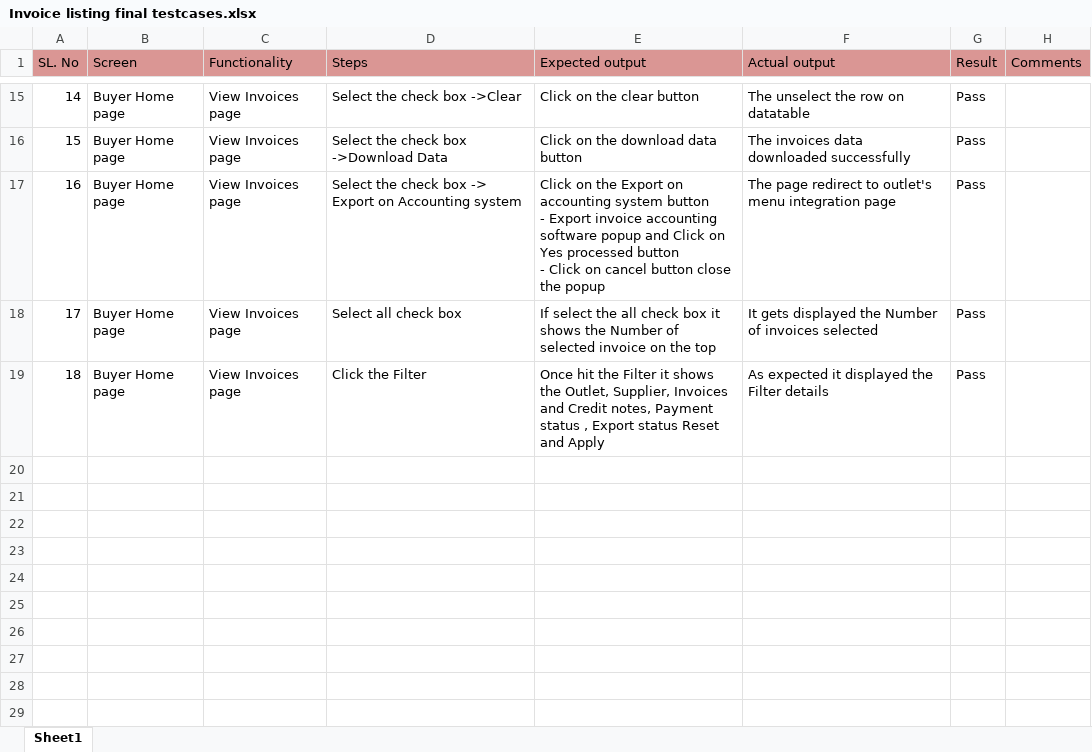
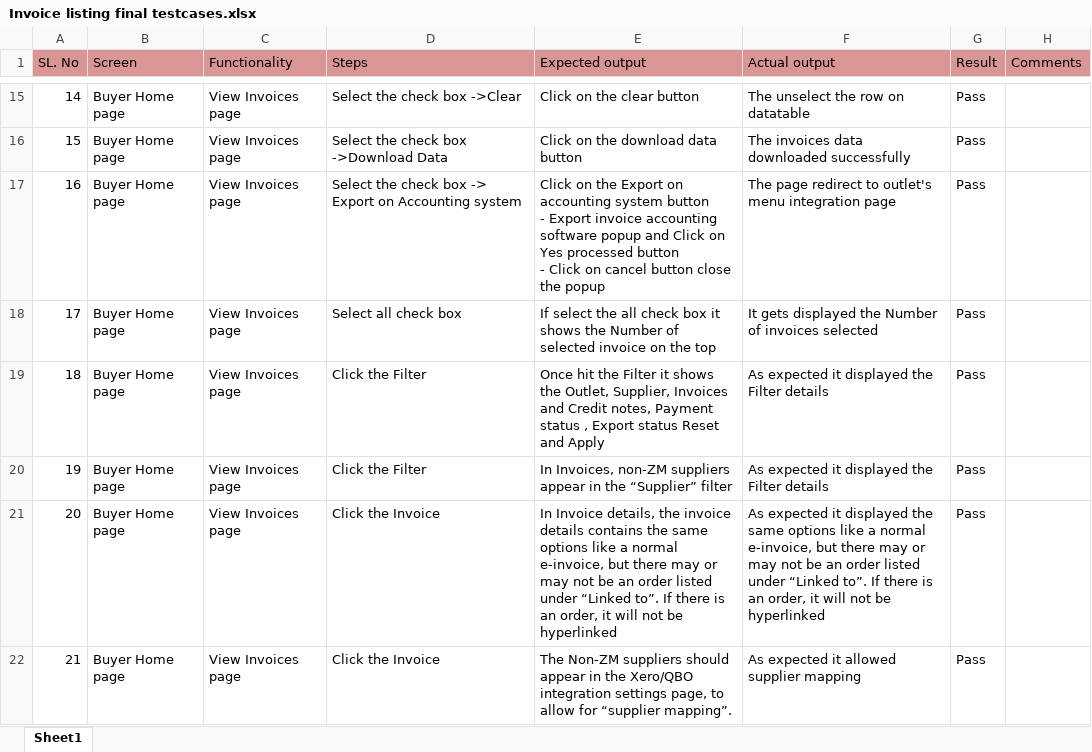
Before and after one commit to shwethazeemart/buyerautomation, an Excel workbook: Buyer hub/Invoices/Automated testcases/Invoice listing final testcases.xlsx, sheet Sheet1, drawn as a sheet; only a part is shown, gaps mark what is left out; values as stored, in another font and other column widths than the file's, no borders; the diff names each change by its address in the sheet, - before the commit and + after, or states it on an @@ line.

Commit message:
Manual Testcases added to buyerhub

```diff
--- a/Buyer hub/Invoices/Automated testcases/Invoice listing final testcases.xlsx (sheet Sheet1)
+++ b/Buyer hub/Invoices/Automated testcases/Invoice listing final testcases.xlsx (sheet Sheet1)
+row 20: 19 | Buyer Home page | View Invoices page | Click the Filter | In Invoices, non-ZM suppliers appear in the “Supplier” filter | As expected it displayed the Filter details | Pass
+row 21: 20 | Buyer Home page | View Invoices page | Click the Invoice | In Invoice details, the invoice details contains the same options like a normal e-invoice, but there may or may not be an order listed under “Linked to”. If there is an order, it will not be hyperlinked | As expected it displayed the same options like a normal e-invoice, but there may or may not be an order listed under “Linked to”. If there is an order, it will not be hyperlinked | Pass
+row 22: 21 | Buyer Home page | View Invoices page | Click the Invoice | The Non-ZM suppliers should appear in the Xero/QBO integration settings page, to allow for “supplier mapping”. | As expected it allowed supplier mapping | Pass
```
Also changed, not shown: Buyer hub/Invoices/Manual testcases/Invoice listing final testcases.xlsx.
